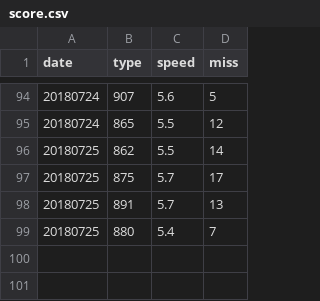
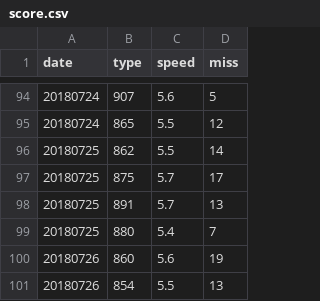
Before and after one commit to struuuuggle/sushizanmai, a CSV file: data/score.csv, drawn as a sheet; only a part is shown, gaps mark what is left out; the diff names each change by its address in the sheet, - before the commit and + after, or states it on an @@ line.

Commit message:
Update: 20180726

```diff
--- a/data/score.csv
+++ b/data/score.csv
+row 100: 20180726 | 860 | 5.6 | 19
+row 101: 20180726 | 854 | 5.5 | 13
```
